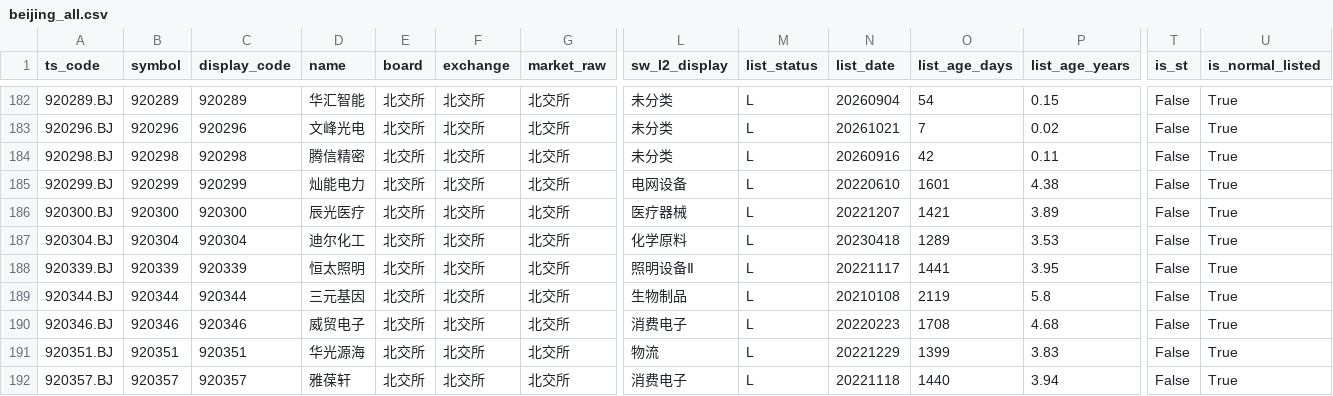
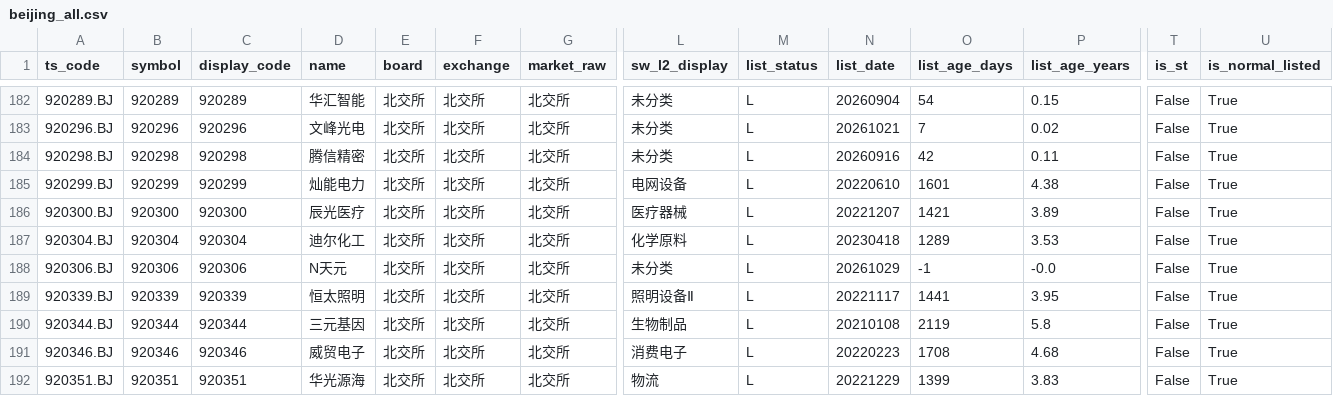
Before and after one commit to csaizbc/Select-Stock, a CSV file: output/pools/beijing_all.csv, drawn as a sheet; only a part is shown, gaps mark what is left out; the shorter side is filled out with more unchanged rows; rows hold the shown columns only; the diff names each change by its address in the sheet, - before the commit and + after, or states it on an @@ line.

```diff
--- a/output/pools/beijing_all.csv
+++ b/output/pools/beijing_all.csv
+row 188: 920306.BJ | 920306 | 920306 | N天元 | 北交所 | 北交所 | 北交所 | 未分类 | L | 20261029 | -1 | -0.0 | False | True
```
Also changed, not shown: output/all_stocks.csv, output/default_excluded.csv, 22 other files.
